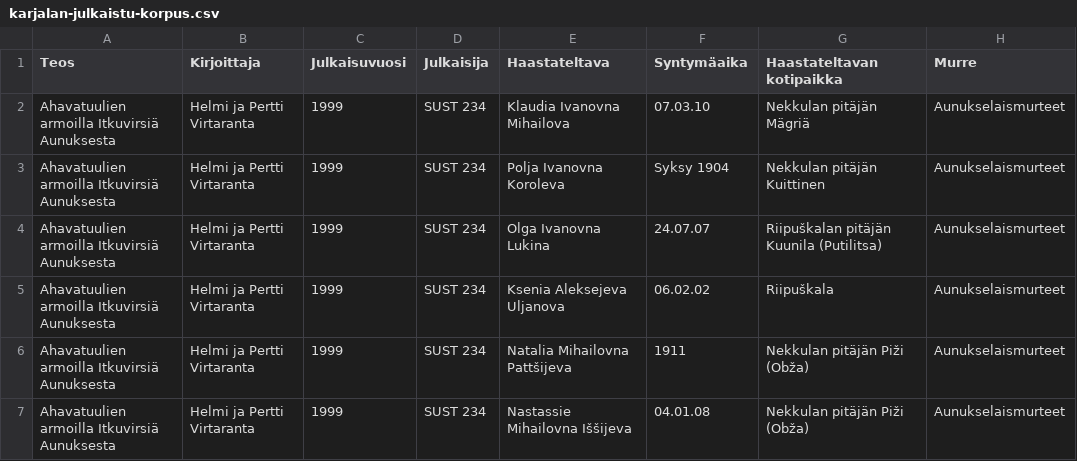
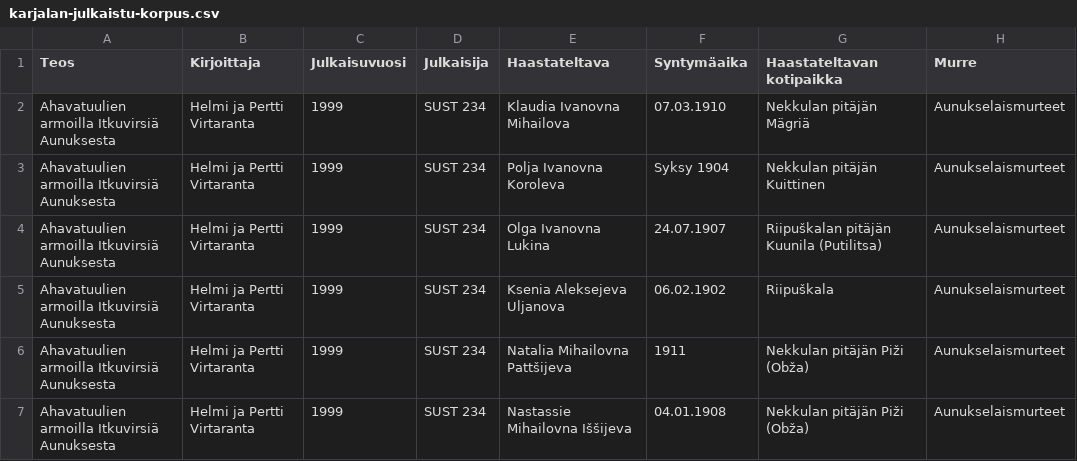
Before and after one commit to langdoc/karjalan-ja-lyydin-julkaistut-tekstit, a CSV file: karjalan-julkaistu-korpus.csv, drawn as a sheet; only a part is shown; the diff covers the shown part only; the diff names each change by its address in the sheet, - before the commit and + after, or states it on an @@ line.

Commit message:
tarkistettu synnyinvuosien muotoilu

```diff
--- a/karjalan-julkaistu-korpus.csv
+++ b/karjalan-julkaistu-korpus.csv
-F2 (Syntymäaika): 07.03.10
+F2 (Syntymäaika): 07.03.1910
-F4 (Syntymäaika): 24.07.07
+F4 (Syntymäaika): 24.07.1907
-F5 (Syntymäaika): 06.02.02
+F5 (Syntymäaika): 06.02.1902
-F7 (Syntymäaika): 04.01.08
+F7 (Syntymäaika): 04.01.1908
```
Also changed, not shown: 13 edited cells elsewhere in this file.
